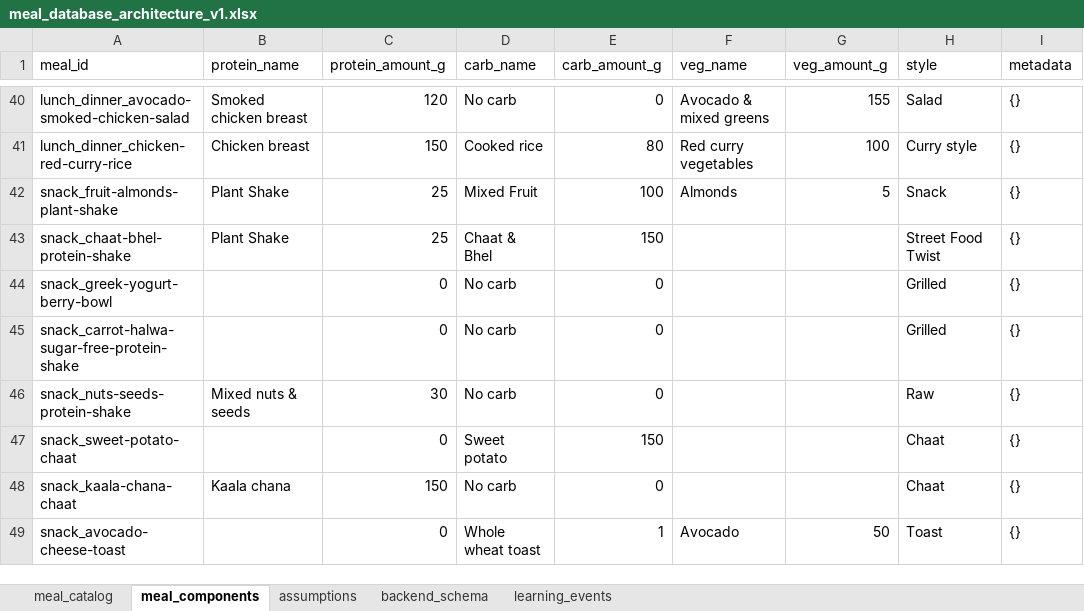
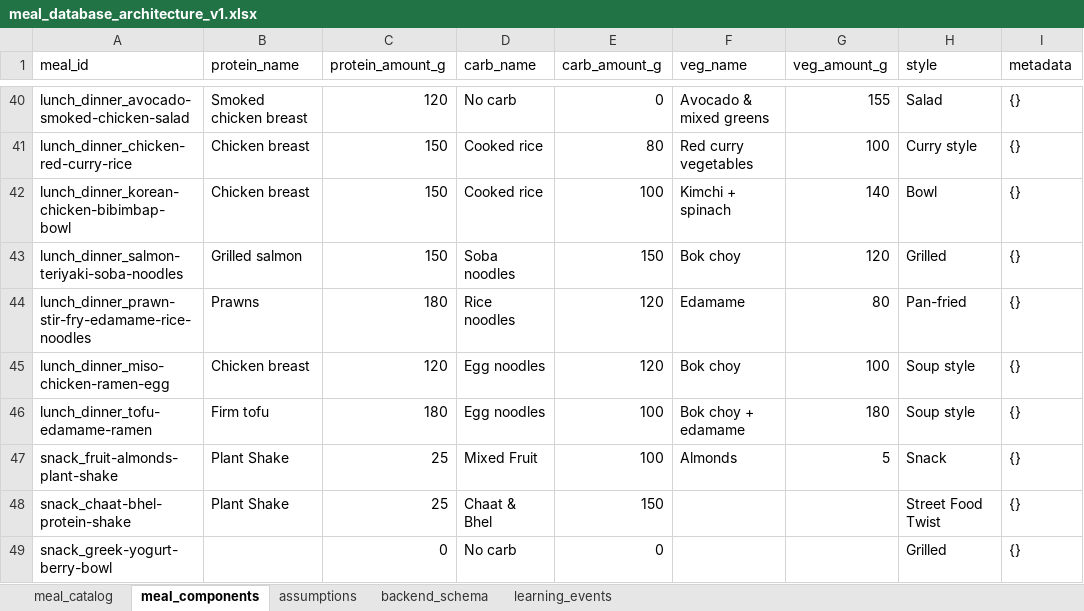
Before and after one commit to instatank/Meal-Planner, an Excel workbook: exports/meal_database_architecture_v1.xlsx, sheet meal_components, drawn as a sheet; only a part is shown, gaps mark what is left out; the shorter side is filled out with more unchanged rows; values as stored, in another font and other column widths than the file's, no borders; the diff names each change by its address in the sheet, - before the commit and + after, or states it on an @@ line.

```diff
--- a/exports/meal_database_architecture_v1.xlsx (sheet meal_components)
+++ b/exports/meal_database_architecture_v1.xlsx (sheet meal_components)
+row 42: lunch_dinner_korean-chicken-bibimbap-bowl | Chicken breast | 150 | Cooked rice | 100 | Kimchi + spinach | 140 | Bowl | {}
+row 43: lunch_dinner_salmon-teriyaki-soba-noodles | Grilled salmon | 150 | Soba noodles | 150 | Bok choy | 120 | Grilled | {}
+row 44: lunch_dinner_prawn-stir-fry-edamame-rice-noodles | Prawns | 180 | Rice noodles | 120 | Edamame | 80 | Pan-fried | {}
+row 45: lunch_dinner_miso-chicken-ramen-egg | Chicken breast | 120 | Egg noodles | 120 | Bok choy | 100 | Soup style | {}
+row 46: lunch_dinner_tofu-edamame-ramen | Firm tofu | 180 | Egg noodles | 100 | Bok choy + edamame | 180 | Soup style | {}
```
Also changed, not shown: sheet meal_catalog, 4 other files.
